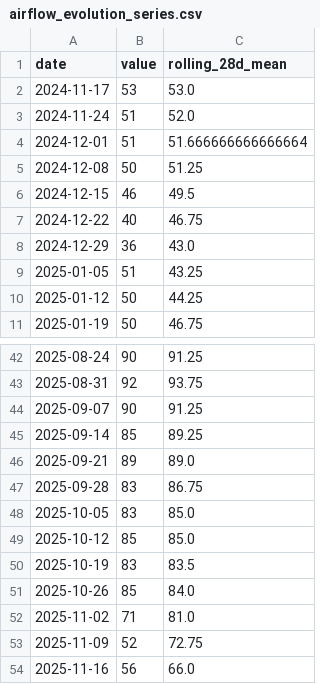
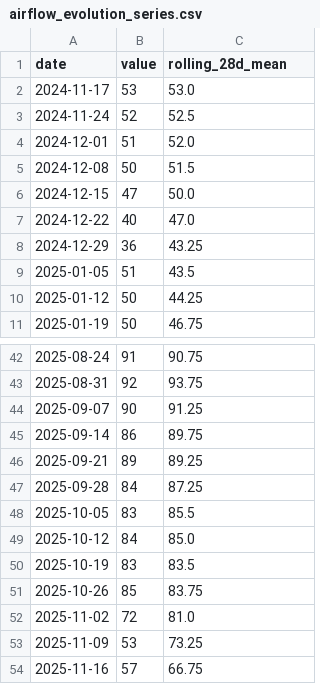
Before and after one commit to semragse/firstprojectipssidata, a CSV file: data/processed/analytics/airflow_evolution_series.csv, drawn as a sheet; only a part is shown, gaps mark what is left out; the diff covers the shown part only.

```diff
--- a/data/processed/analytics/airflow_evolution_series.csv
+++ b/data/processed/analytics/airflow_evolution_series.csv
@@ -2,9 +2,9 @@ date,value,rolling_28d_mean
 2024-11-17,53,53.0
-2024-11-24,51,52.0
-2024-12-01,51,51.666666666666664
-2024-12-08,50,51.25
-2024-12-15,46,49.5
-2024-12-22,40,46.75
-2024-12-29,36,43.0
-2025-01-05,51,43.25
+2024-11-24,52,52.5
+2024-12-01,51,52.0
+2024-12-08,50,51.5
+2024-12-15,47,50.0
+2024-12-22,40,47.0
+2024-12-29,36,43.25
+2025-01-05,51,43.5
 2025-01-12,50,44.25
@@ -42,13 +42,13 @@ date,value,rolling_28d_mean
-2025-08-24,90,91.25
+2025-08-24,91,90.75
 2025-08-31,92,93.75
 2025-09-07,90,91.25
-2025-09-14,85,89.25
-2025-09-21,89,89.0
-2025-09-28,83,86.75
-2025-10-05,83,85.0
-2025-10-12,85,85.0
+2025-09-14,86,89.75
+2025-09-21,89,89.25
+2025-09-28,84,87.25
+2025-10-05,83,85.5
+2025-10-12,84,85.0
 2025-10-19,83,83.5
-2025-10-26,85,84.0
-2025-11-02,71,81.0
-2025-11-09,52,72.75
-2025-11-16,56,66.0
+2025-10-26,85,83.75
+2025-11-02,72,81.0
+2025-11-09,53,73.25
+2025-11-16,57,66.75
```
Also changed, not shown: 29 edited cells elsewhere in this file, data/processed/analytics/data_engineering_fr_us.csv, data/processed/analytics/tools_series_long.csv, 18 other files.
